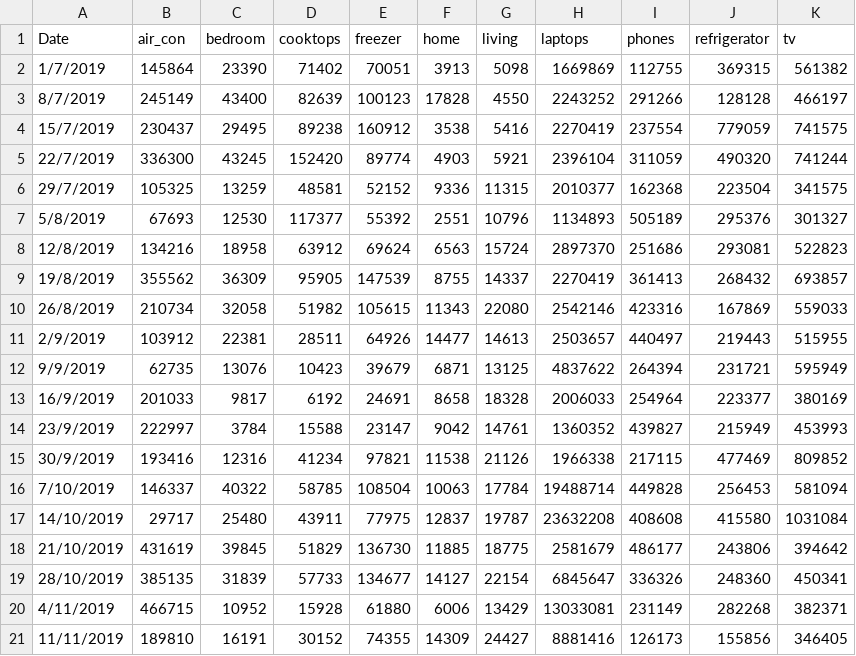
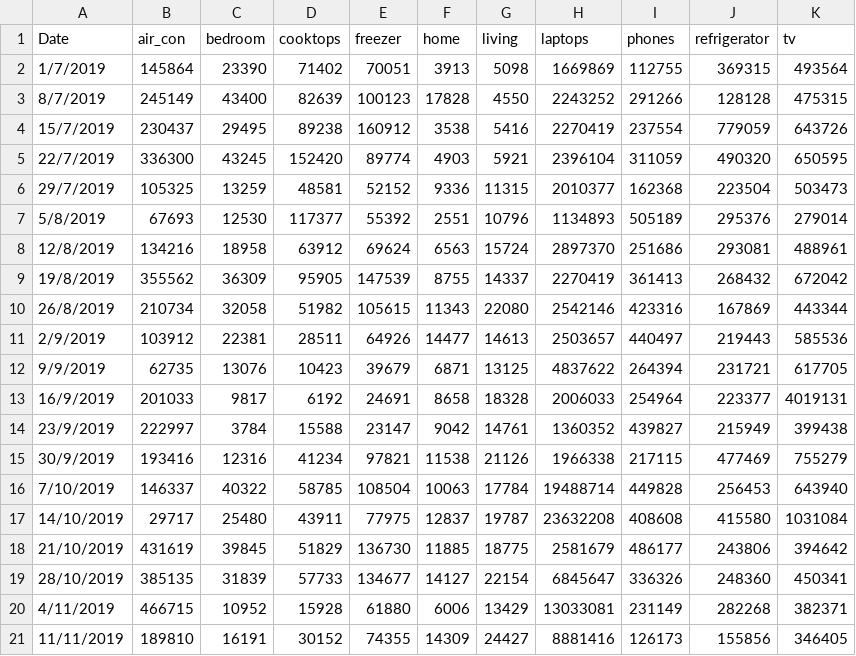
Before and after one commit to dosmdvd/hargakini, a CSV file: Data/master.csv, drawn as a sheet; only a part is shown.

Commit message:
Update master.csv

```diff
--- a/Data/master.csv
+++ b/Data/master.csv
@@ -1,17 +1,17 @@
 Date,air_con,bedroom,cooktops,freezer,home,living,laptops,phones,refrigerator,tv
-1/7/2019,145864,23390,71402,70051,3913,5098,1669869,112755,369315,561382
-8/7/2019,245149,43400,82639,100123,17828,4550,2243252,291266,128128,466197
-15/7/2019,230437,29495,89238,160912,3538,5416,2270419,237554,779059,741575
-22/7/2019,336300,43245,152420,89774,4903,5921,2396104,311059,490320,741244
-29/7/2019,105325,13259,48581,52152,9336,11315,2010377,162368,223504,341575
-5/8/2019,67693,12530,117377,55392,2551,10796,1134893,505189,295376,301327
-12/8/2019,134216,18958,63912,69624,6563,15724,2897370,251686,293081,522823
-19/8/2019,355562,36309,95905,147539,8755,14337,2270419,361413,268432,693857
-26/8/2019,210734,32058,51982,105615,11343,22080,2542146,423316,167869,559033
-2/9/2019,103912,22381,28511,64926,14477,14613,2503657,440497,219443,515955
-9/9/2019,62735,13076,10423,39679,6871,13125,4837622,264394,231721,595949
-16/9/2019,201033,9817,6192,24691,8658,18328,2006033,254964,223377,380169
-23/9/2019,222997,3784,15588,23147,9042,14761,1360352,439827,215949,453993
-30/9/2019,193416,12316,41234,97821,11538,21126,1966338,217115,477469,809852
-7/10/2019,146337,40322,58785,108504,10063,17784,19488714,449828,256453,581094
+1/7/2019,145864,23390,71402,70051,3913,5098,1669869,112755,369315,493564
+8/7/2019,245149,43400,82639,100123,17828,4550,2243252,291266,128128,475315
+15/7/2019,230437,29495,89238,160912,3538,5416,2270419,237554,779059,643726
+22/7/2019,336300,43245,152420,89774,4903,5921,2396104,311059,490320,650595
+29/7/2019,105325,13259,48581,52152,9336,11315,2010377,162368,223504,503473
+5/8/2019,67693,12530,117377,55392,2551,10796,1134893,505189,295376,279014
+12/8/2019,134216,18958,63912,69624,6563,15724,2897370,251686,293081,488961
+19/8/2019,355562,36309,95905,147539,8755,14337,2270419,361413,268432,672042
+26/8/2019,210734,32058,51982,105615,11343,22080,2542146,423316,167869,443344
+2/9/2019,103912,22381,28511,64926,14477,14613,2503657,440497,219443,585536
+9/9/2019,62735,13076,10423,39679,6871,13125,4837622,264394,231721,617705
+16/9/2019,201033,9817,6192,24691,8658,18328,2006033,254964,223377,4019131
+23/9/2019,222997,3784,15588,23147,9042,14761,1360352,439827,215949,399438
+30/9/2019,193416,12316,41234,97821,11538,21126,1966338,217115,477469,755279
+7/10/2019,146337,40322,58785,108504,10063,17784,19488714,449828,256453,643940
 14/10/2019,29717,25480,43911,77975,12837,19787,23632208,408608,415580,1031084
```
